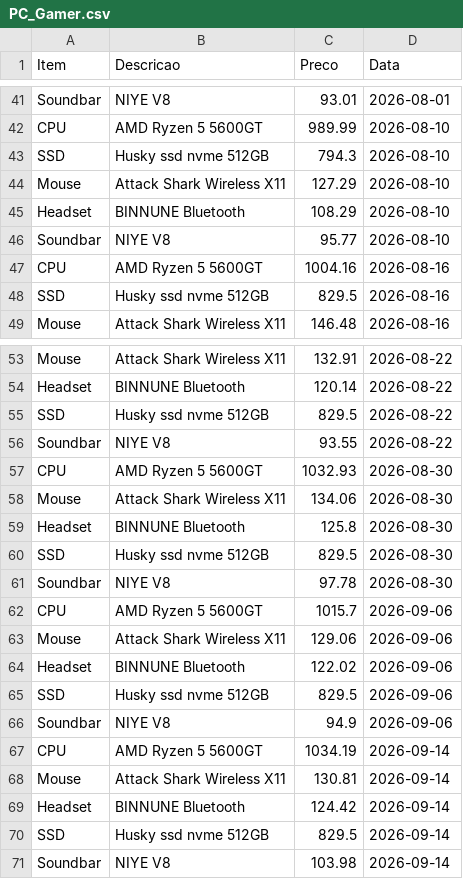
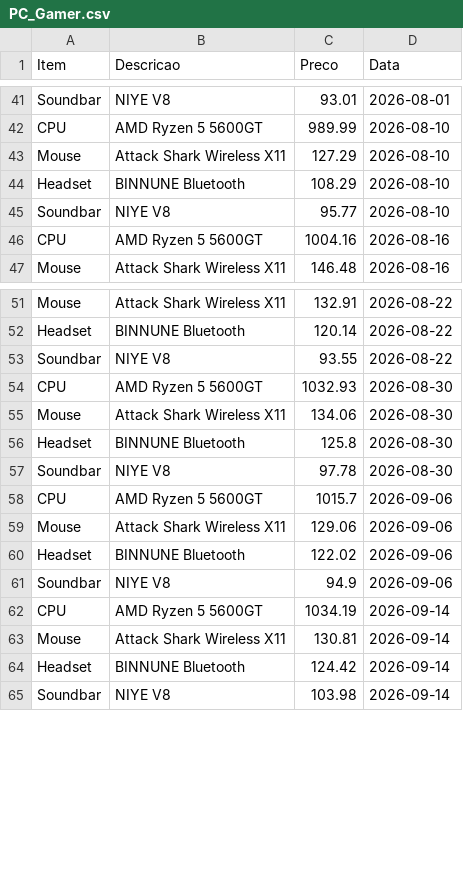
Before and after one commit to josafary-ds/PC-Gamer_Price_Monitoring, a CSV file: PC_Gamer.csv, drawn as a sheet; only a part is shown, gaps mark what is left out; the diff covers the shown part only.

```diff
--- a/PC_Gamer.csv
+++ b/PC_Gamer.csv
@@ -42,3 +42,2 @@ Soundbar;NIYE V8;93.01;2026-08-01
 CPU;AMD Ryzen 5 5600GT;989.99;2026-08-10
-SSD;Husky ssd nvme 512GB;794.3;2026-08-10
 Mouse;Attack Shark Wireless X11;127.29;2026-08-10
@@ -47,3 +46,2 @@ Soundbar;NIYE V8;95.77;2026-08-10
 CPU;AMD Ryzen 5 5600GT;1004.16;2026-08-16
-SSD;Husky ssd nvme 512GB;829.5;2026-08-16
 Mouse;Attack Shark Wireless X11;146.48;2026-08-16
@@ -54,3 +52,2 @@ Mouse;Attack Shark Wireless X11;132.91;2026-08-22
 Headset;BINNUNE Bluetooth;120.14;2026-08-22
-SSD;Husky ssd nvme 512GB;829.5;2026-08-22
 Soundbar;NIYE V8;93.55;2026-08-22
@@ -59,3 +56,2 @@ Mouse;Attack Shark Wireless X11;134.06;2026-08-30
 Headset;BINNUNE Bluetooth;125.8;2026-08-30
-SSD;Husky ssd nvme 512GB;829.5;2026-08-30
 Soundbar;NIYE V8;97.78;2026-08-30
@@ -64,3 +60,2 @@ Mouse;Attack Shark Wireless X11;129.06;2026-09-06
 Headset;BINNUNE Bluetooth;122.02;2026-09-06
-SSD;Husky ssd nvme 512GB;829.5;2026-09-06
 Soundbar;NIYE V8;94.9;2026-09-06
@@ -69,3 +64,2 @@ Mouse;Attack Shark Wireless X11;130.81;2026-09-14
 Headset;BINNUNE Bluetooth;124.42;2026-09-14
-SSD;Husky ssd nvme 512GB;829.5;2026-09-14
 Soundbar;NIYE V8;103.98;2026-09-14
```
Also changed, not shown: 2 removed rows elsewhere in this file, 2 other files.
